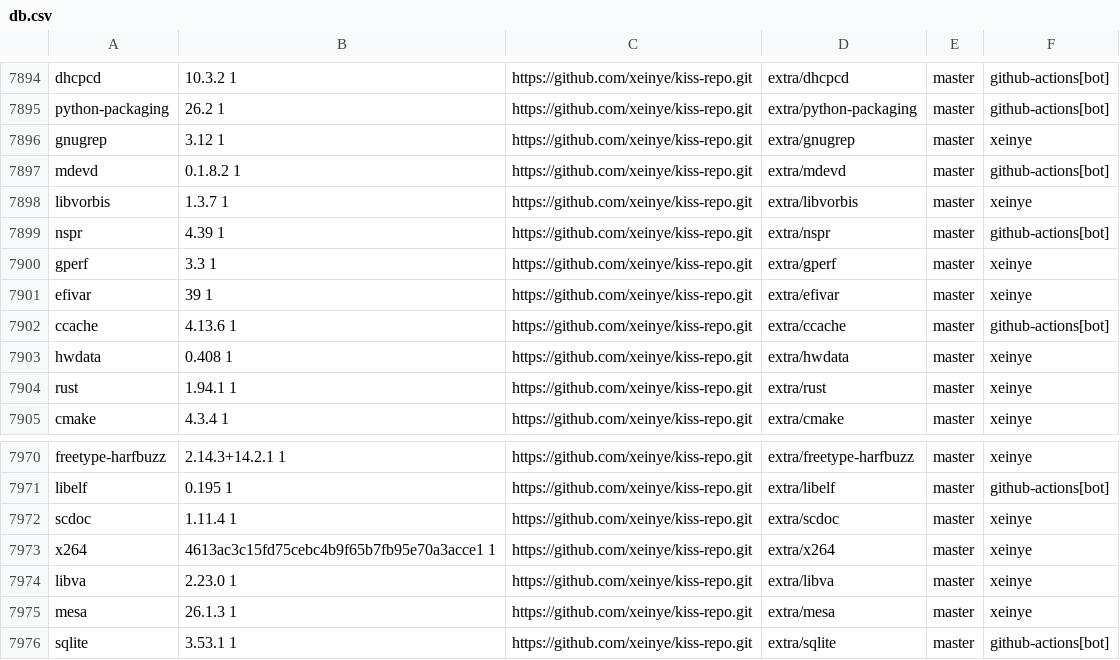
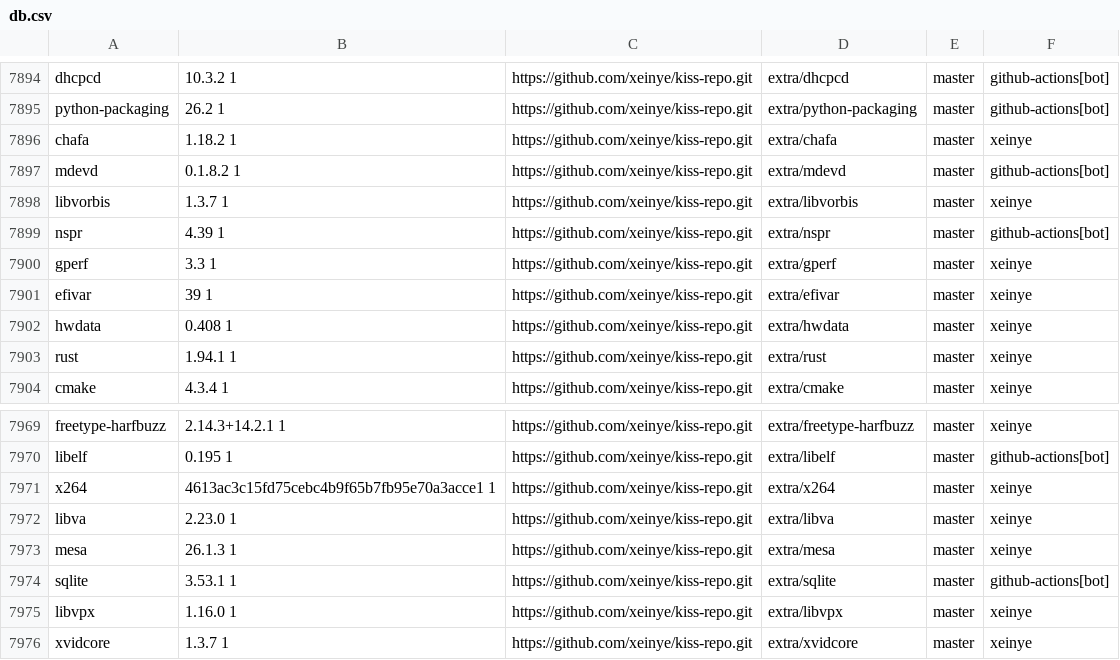
Before and after one commit to aabacchus/kiss-find, a CSV file: db.csv, drawn as a sheet; only a part is shown, gaps mark what is left out; the shorter side is filled out with more unchanged rows.

Commit message:
Deploying to gh-pages from @ aabacchus/kiss-find@210ff17aad4f44fb1c2fdfd192f3a545d276106f 🚀

```diff
--- a/db.csv
+++ b/db.csv
@@ -7895,3 +7895,3 @@ dhcpcd,10.3.2 1,https://github.com/xeinye/kiss-repo.git,extra/dhcpcd,master,"git
 python-packaging,26.2 1,https://github.com/xeinye/kiss-repo.git,extra/python-packaging,master,"github-actions[bot]"
-gnugrep,3.12 1,https://github.com/xeinye/kiss-repo.git,extra/gnugrep,master,"xeinye"
+chafa,1.18.2 1,https://github.com/xeinye/kiss-repo.git,extra/chafa,master,"xeinye"
 mdevd,0.1.8.2 1,https://github.com/xeinye/kiss-repo.git,extra/mdevd,master,"github-actions[bot]"
@@ -7901,3 +7901,2 @@ gperf,3.3 1,https://github.com/xeinye/kiss-repo.git,extra/gperf,master,"xeinye"
 efivar,39 1,https://github.com/xeinye/kiss-repo.git,extra/efivar,master,"xeinye"
-ccache,4.13.6 1,https://github.com/xeinye/kiss-repo.git,extra/ccache,master,"github-actions[bot]"
 hwdata,0.408 1,https://github.com/xeinye/kiss-repo.git,extra/hwdata,master,"xeinye"
@@ -7971,3 +7970,2 @@ freetype-harfbuzz,2.14.3+14.2.1 1,https://github.com/xeinye/kiss-repo.git,extra/
 libelf,0.195 1,https://github.com/xeinye/kiss-repo.git,extra/libelf,master,"github-actions[bot]"
-scdoc,1.11.4 1,https://github.com/xeinye/kiss-repo.git,extra/scdoc,master,"xeinye"
 x264,4613ac3c15fd75cebc4b9f65b7fb95e70a3acce1 1,https://github.com/xeinye/kiss-repo.git,extra/x264,master,"xeinye"
```
